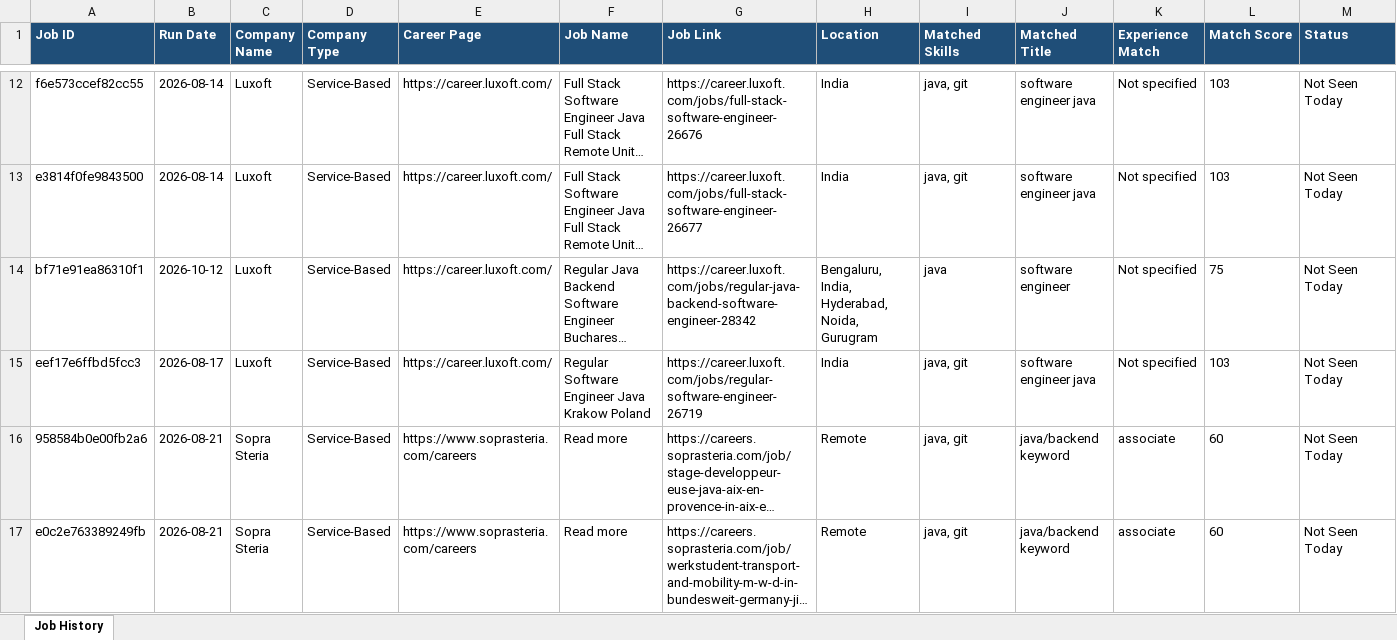
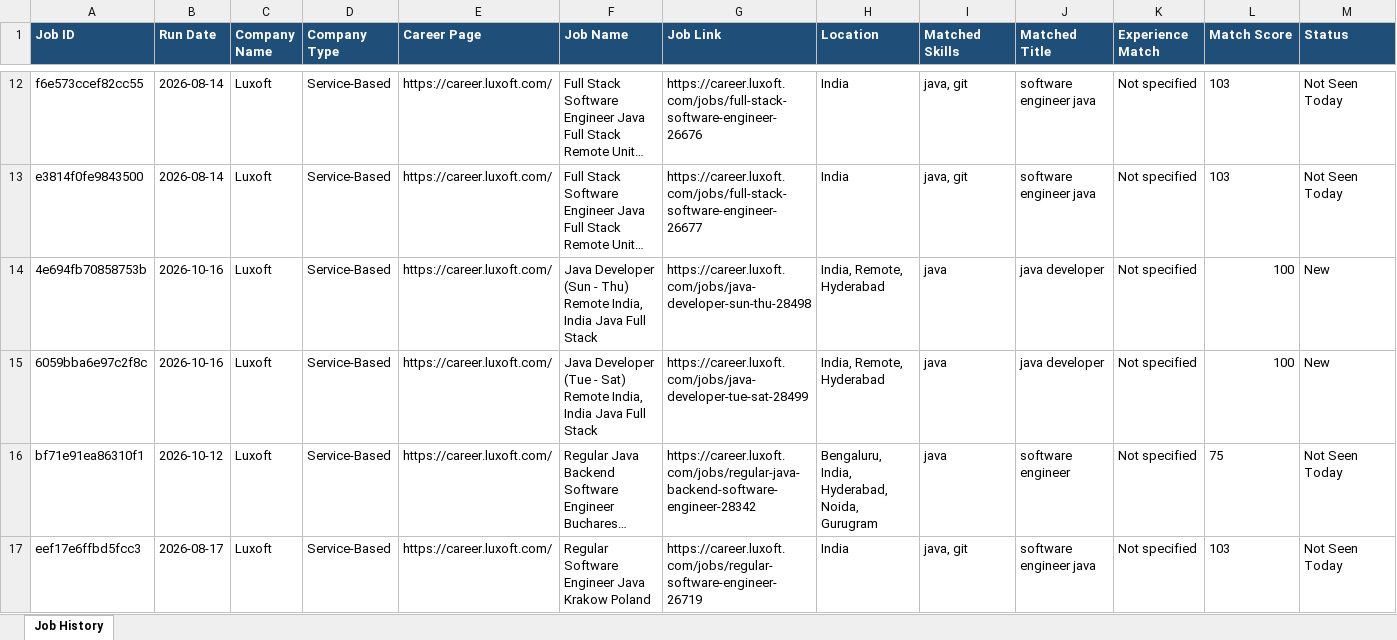
Before and after one commit to niranjanranju11/jobfinder, an Excel workbook: outputs/job_history.xlsx, sheet Job History, drawn as a sheet; only a part is shown, gaps mark what is left out; the shorter side is filled out with more unchanged rows; long unchanged cells end in …; values as stored, in another font and other column widths than the file's, no borders; rows hold the shown columns only; the diff names each change by its address in the sheet, - before the commit and + after, or states it on an @@ line.

```diff
--- a/outputs/job_history.xlsx (sheet Job History)
+++ b/outputs/job_history.xlsx (sheet Job History)
+row 14: 4e694fb70858753b | 2026-10-16 | Luxoft | Service-Based | https://career.luxoft.com/ | Java Developer (Sun - Thu) Remote India, India Java Full Stack | https://career.luxoft.com/jobs/java-developer-sun-thu-28498 | India, Remote, Hyderabad | java | java developer | Not specified | 100 | New
+row 15: 6059bba6e97c2f8c | 2026-10-16 | Luxoft | Service-Based | https://career.luxoft.com/ | Java Developer (Tue - Sat) Remote India, India Java Full Stack | https://career.luxoft.com/jobs/java-developer-tue-sat-28499 | India, Remote, Hyderabad | java | java developer | Not specified | 100 | New
```
